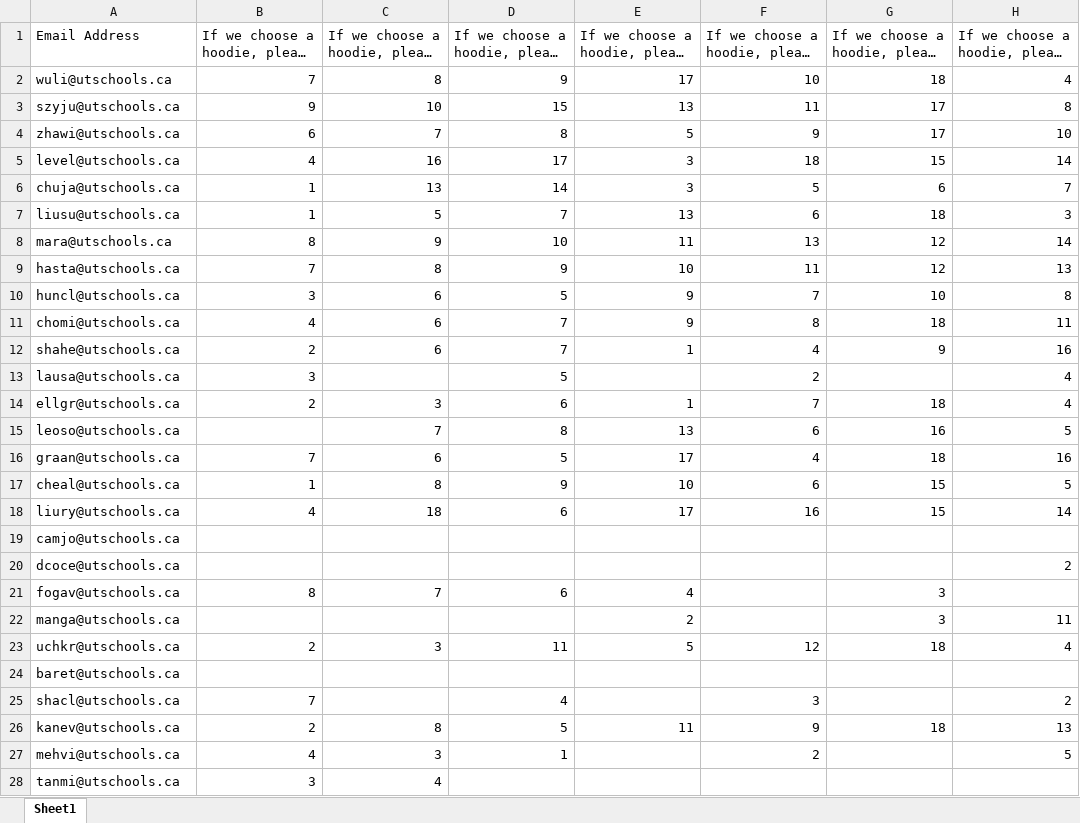
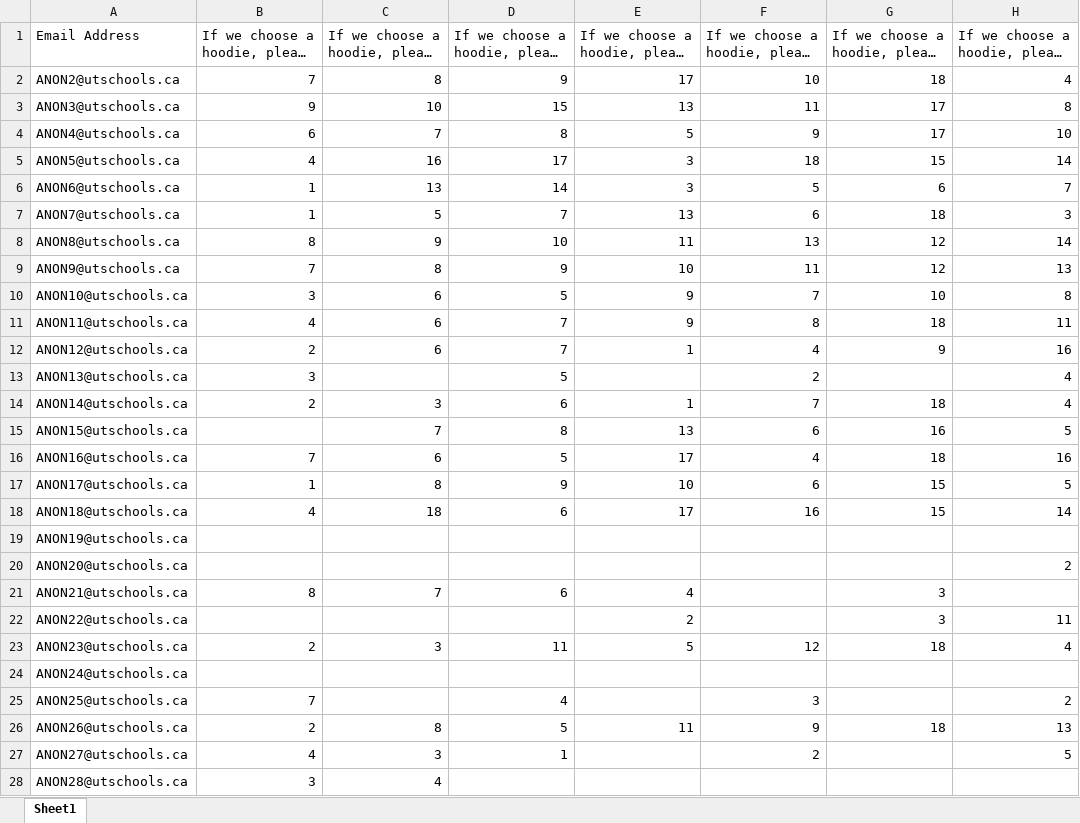
Before and after one commit to evank28/PythonProjects, an Excel workbook: Grad Clothing voting/ballots_table.xlsx, sheet Sheet1, drawn as a sheet; only a part is shown; long unchanged cells end in …; values as stored, in another font and other column widths than the file's, no borders; the diff covers the shown part only; the diff names each change by its address in the sheet, - before the commit and + after, or states it on an @@ line.

```diff
--- a/Grad Clothing voting/ballots_table.xlsx (sheet Sheet1)
+++ b/Grad Clothing voting/ballots_table.xlsx (sheet Sheet1)
-A2 (Email Address): wuli@utschools.ca
+A2 (Email Address): ANON2@utschools.ca
-A3 (Email Address): szyju@utschools.ca
+A3 (Email Address): ANON3@utschools.ca
-A4 (Email Address): zhawi@utschools.ca
+A4 (Email Address): ANON4@utschools.ca
-A5 (Email Address): level@utschools.ca
+A5 (Email Address): ANON5@utschools.ca
-A6 (Email Address): chuja@utschools.ca
+A6 (Email Address): ANON6@utschools.ca
-A7 (Email Address): liusu@utschools.ca
+A7 (Email Address): ANON7@utschools.ca
-A8 (Email Address): mara@utschools.ca
+A8 (Email Address): ANON8@utschools.ca
-A9 (Email Address): hasta@utschools.ca
+A9 (Email Address): ANON9@utschools.ca
-A10 (Email Address): huncl@utschools.ca
+A10 (Email Address): ANON10@utschools.ca
-A11 (Email Address): chomi@utschools.ca
+A11 (Email Address): ANON11@utschools.ca
-A12 (Email Address): shahe@utschools.ca
+A12 (Email Address): ANON12@utschools.ca
-A13 (Email Address): lausa@utschools.ca
+A13 (Email Address): ANON13@utschools.ca
-A14 (Email Address): ellgr@utschools.ca
+A14 (Email Address): ANON14@utschools.ca
-A15 (Email Address): leoso@utschools.ca
+A15 (Email Address): ANON15@utschools.ca
-A16 (Email Address): graan@utschools.ca
+A16 (Email Address): ANON16@utschools.ca
-A17 (Email Address): cheal@utschools.ca
+A17 (Email Address): ANON17@utschools.ca
-A18 (Email Address): liury@utschools.ca
+A18 (Email Address): ANON18@utschools.ca
-A19 (Email Address): camjo@utschools.ca
+A19 (Email Address): ANON19@utschools.ca
-A20 (Email Address): dcoce@utschools.ca
+A20 (Email Address): ANON20@utschools.ca
-A21 (Email Address): fogav@utschools.ca
+A21 (Email Address): ANON21@utschools.ca
-A22 (Email Address): manga@utschools.ca
+A22 (Email Address): ANON22@utschools.ca
-A23 (Email Address): uchkr@utschools.ca
+A23 (Email Address): ANON23@utschools.ca
-A24 (Email Address): baret@utschools.ca
+A24 (Email Address): ANON24@utschools.ca
-A25 (Email Address): shacl@utschools.ca
+A25 (Email Address): ANON25@utschools.ca
-A26 (Email Address): kanev@utschools.ca
+A26 (Email Address): ANON26@utschools.ca
-A27 (Email Address): mehvi@utschools.ca
+A27 (Email Address): ANON27@utschools.ca
-A28 (Email Address): tanmi@utschools.ca
+A28 (Email Address): ANON28@utschools.ca
```
Also changed, not shown: 48 edited cells elsewhere in this sheet, Grad Clothing voting/ballots_table - Copy.xlsx.
